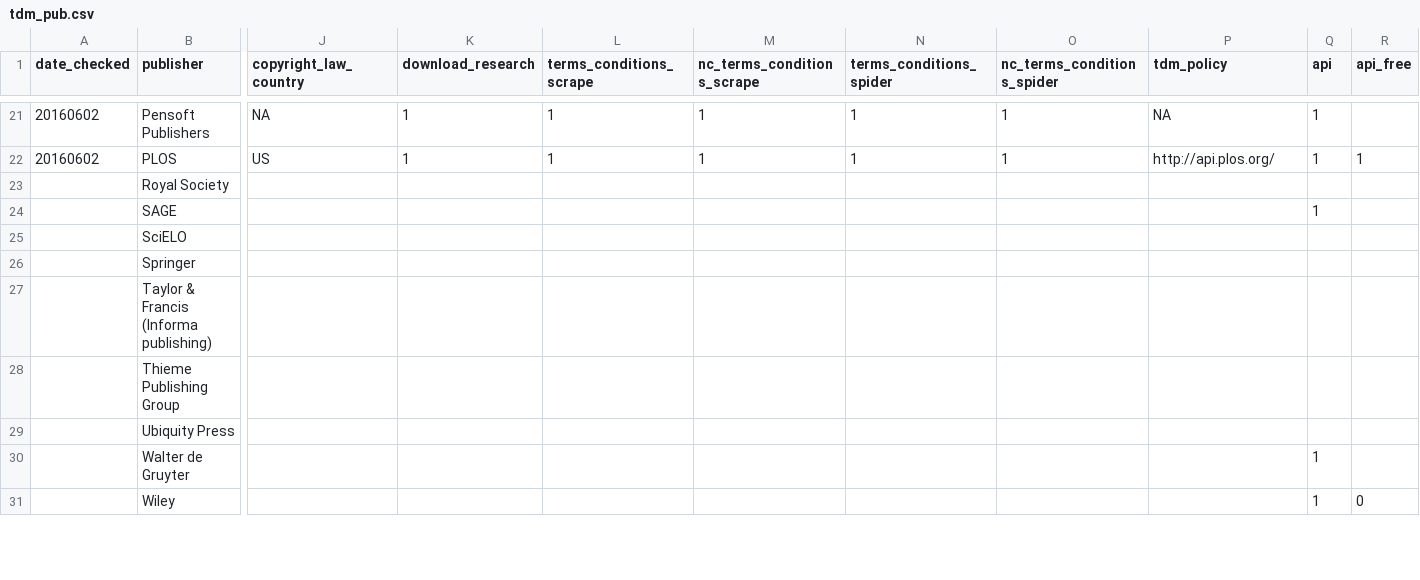
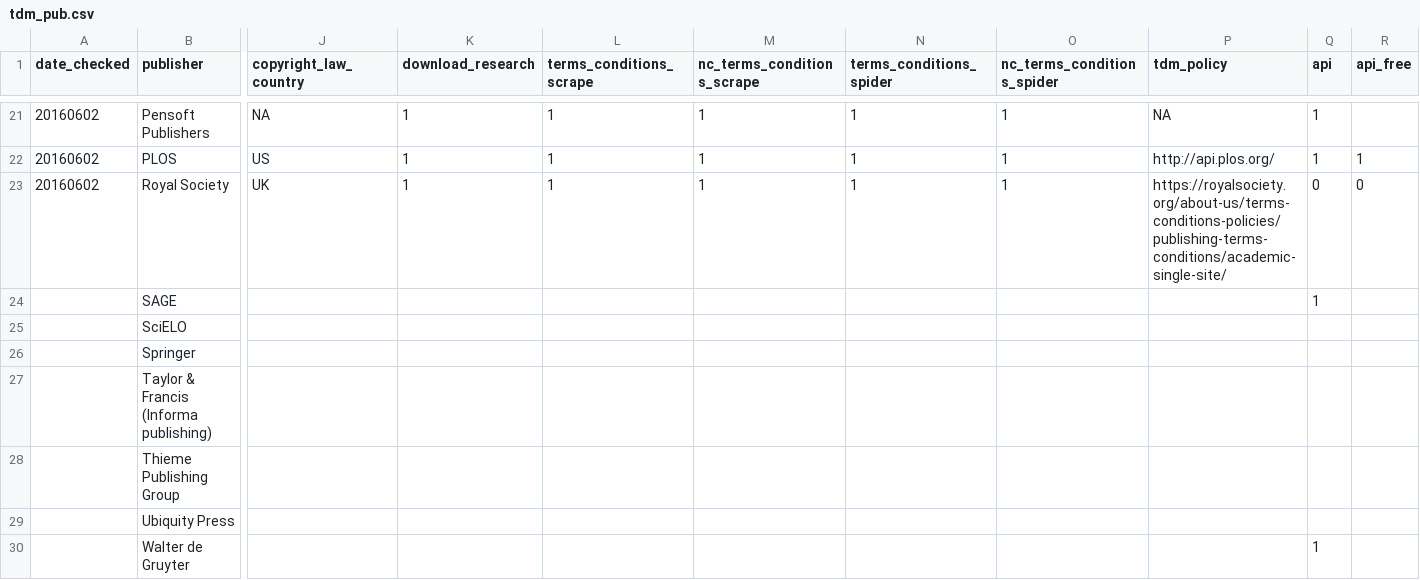
Before and after one commit to chartgerink/2016tdm, a CSV file: data/tdm_pub.csv, drawn as a sheet; only a part is shown, gaps mark what is left out; the shorter side is filled out with more unchanged rows; the diff covers the shown part only; the diff names each change by its address in the sheet, - before the commit and + after, or states it on an @@ line.

Commit message:
Add Royal Society

```diff
--- a/data/tdm_pub.csv
+++ b/data/tdm_pub.csv
-A23 (date_checked): (empty)
+A23 (date_checked): 20160602
-J23 (copyright_law_country): (empty)
+J23 (copyright_law_country): UK
-K23 (download_research): (empty)
+K23 (download_research): 1
-L23 (terms_conditions_scrape): (empty)
+L23 (terms_conditions_scrape): 1
-M23 (nc_terms_conditions_scrape): (empty)
+M23 (nc_terms_conditions_scrape): 1
-N23 (terms_conditions_spider): (empty)
+N23 (terms_conditions_spider): 1
-O23 (nc_terms_conditions_spider): (empty)
+O23 (nc_terms_conditions_spider): 1
-P23 (tdm_policy): (empty)
+P23 (tdm_policy): https://royalsociety.org/about-us/terms-conditions-policies/publishing-terms-conditions/academic-single-site/
-Q23 (api): (empty)
+Q23 (api): 0
-R23 (api_free): (empty)
+R23 (api_free): 0
```
Also changed, not shown: 3 edited cells elsewhere in this file.
